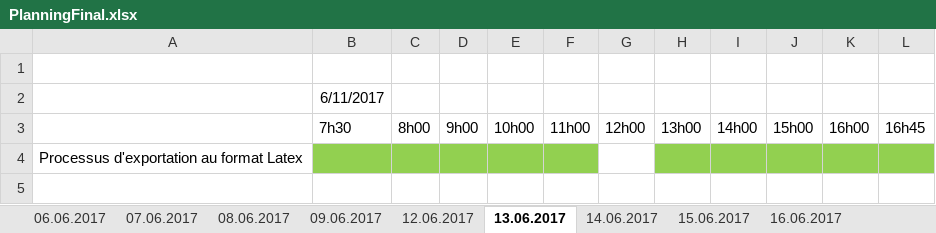
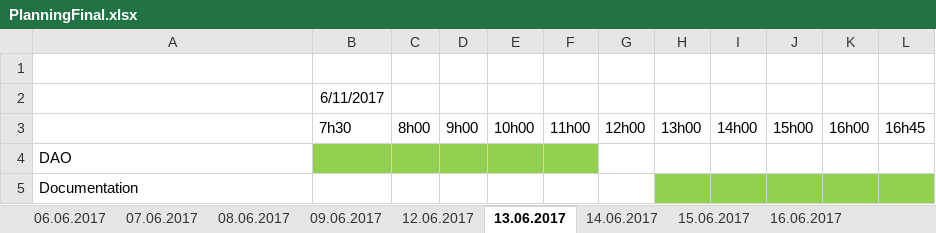
Before and after one commit to cedricdrrnm/TPI_QCM, an Excel workbook: QCM_Sicharp/PlanningFinal.xlsx, sheet 13.06.2017, drawn as a sheet; values as stored, in another font and other column widths than the file's, no borders; the diff names each change by its address in the sheet, - before the commit and + after, or states it on an @@ line.

```diff
--- a/QCM_Sicharp/PlanningFinal.xlsx (sheet 13.06.2017)
+++ b/QCM_Sicharp/PlanningFinal.xlsx (sheet 13.06.2017)
-A4: Processus d'exportation au format Latex
+A4: DAO
-H4:L4 fill: #92D050
+H4:L4 fill: none
+row 5: Documentation
```
Also changed, not shown: sheet 08.06.2017, sheet 09.06.2017, sheet 07.06.2017, sheet 12.06.2017, sheet 15.06.2017, sheet 06.06.2017, 3 more sheets, 12 other files.
